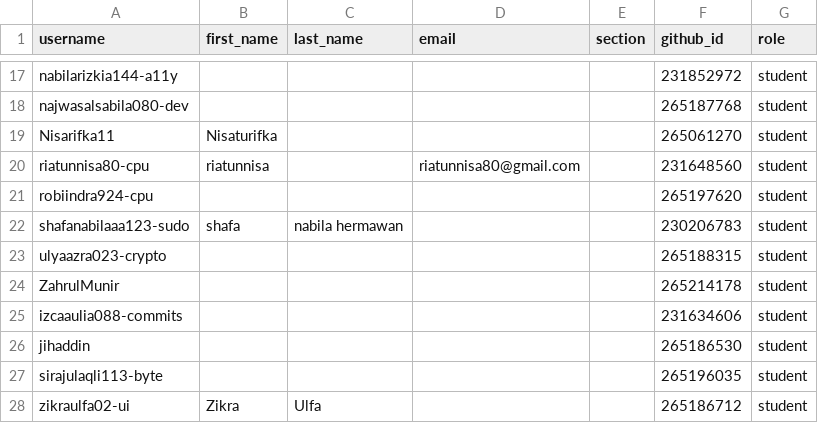
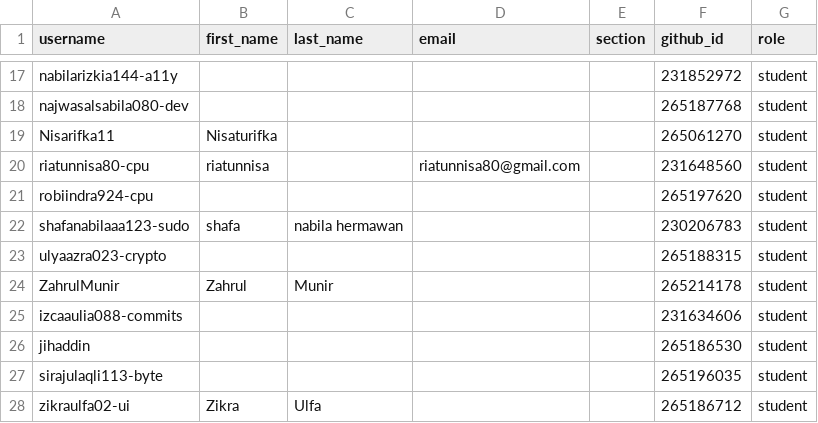
Before and after one commit to tik-pnl/classroom50, a CSV file: 2024-trkj-d/roster.csv, drawn as a sheet; only a part is shown, gaps mark what is left out.

Commit message:
[Classroom 50] Edit student: 2024-trkj-d/ZahrulMunir

```diff
--- a/2024-trkj-d/roster.csv
+++ b/2024-trkj-d/roster.csv
@@ -23,3 +23,3 @@ shafanabilaaa123-sudo,shafa,nabila hermawan,,,230206783,student
 ulyaazra023-crypto,,,,,265188315,student
-ZahrulMunir,,,,,265214178,student
+ZahrulMunir,Zahrul,Munir,,,265214178,student
 izcaaulia088-commits,,,,,231634606,student
```
